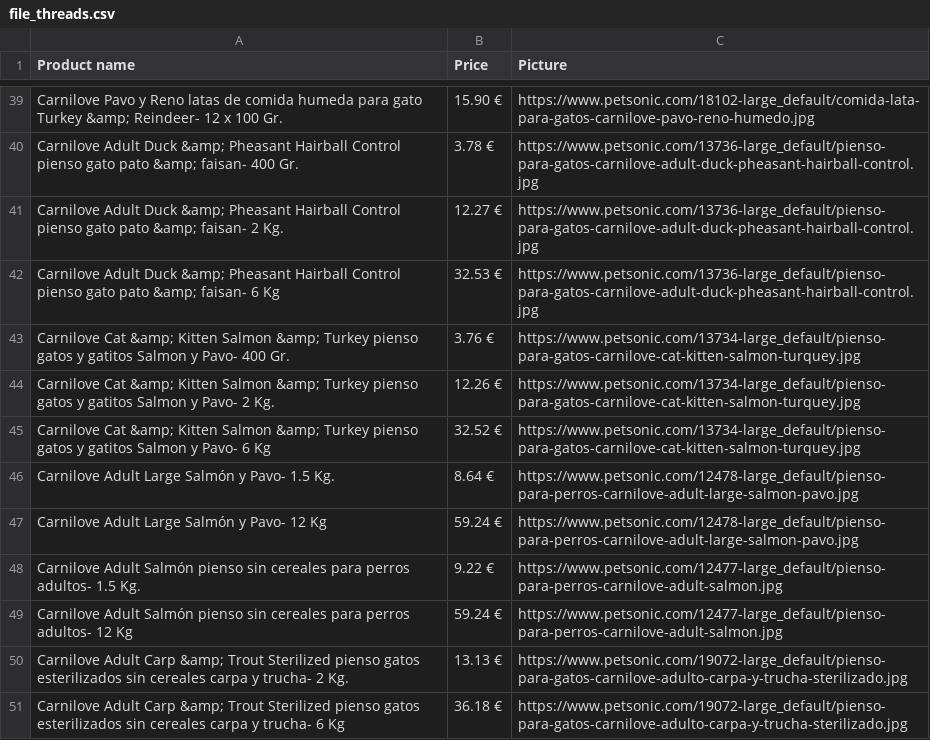
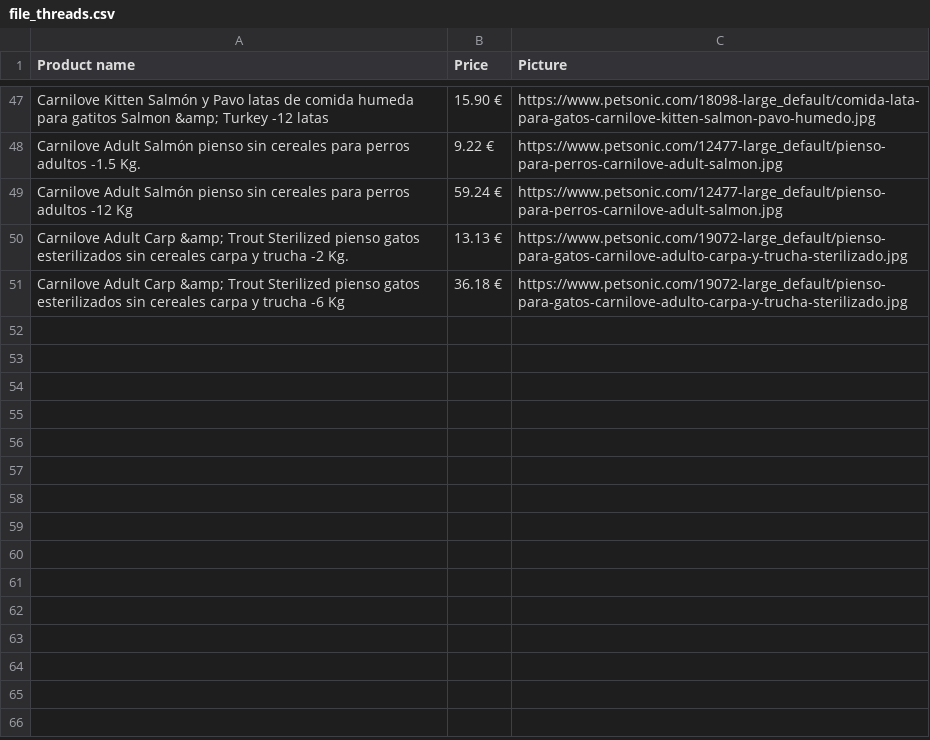
Before and after one commit to Adammui/ruby_1_siteparse, a CSV file: file_threads.csv, drawn as a sheet; only a part is shown, gaps mark what is left out; the diff covers the shown part only.

```diff
--- a/file_threads.csv
+++ b/file_threads.csv
@@ -39,13 +47,5 @@ Product name,Price,Picture
- Carnilove Pavo y Reno latas de comida humeda para gato Turkey &amp; Reindeer- 12 x 100 Gr.,15.90 €,https://www.petsonic.com/18102-large_default/comida-lata-para-gatos-carnilove-pavo-reno-humedo.jpg
- Carnilove Adult Duck &amp; Pheasant Hairball Control pienso gato pato &amp; faisan- 400 Gr.,3.78 €,https://www.petsonic.com/13736-large_default/pienso-para-gatos-carnilove-adult-duck-pheasant-hairball-control.jpg
- Carnilove Adult Duck &amp; Pheasant Hairball Control pienso gato pato &amp; faisan- 2 Kg.,12.27 €,https://www.petsonic.com/13736-large_default/pienso-para-gatos-carnilove-adult-duck-pheasant-hairball-control.jpg
- Carnilove Adult Duck &amp; Pheasant Hairball Control pienso gato pato &amp; faisan- 6 Kg,32.53 €,https://www.petsonic.com/13736-large_default/pienso-para-gatos-carnilove-adult-duck-pheasant-hairball-control.jpg
- Carnilove Cat &amp; Kitten Salmon &amp; Turkey pienso gatos y gatitos Salmon y Pavo- 400 Gr.,3.76 €,https://www.petsonic.com/13734-large_default/pienso-para-gatos-carnilove-cat-kitten-salmon-turquey.jpg
- Carnilove Cat &amp; Kitten Salmon &amp; Turkey pienso gatos y gatitos Salmon y Pavo- 2 Kg.,12.26 €,https://www.petsonic.com/13734-large_default/pienso-para-gatos-carnilove-cat-kitten-salmon-turquey.jpg
- Carnilove Cat &amp; Kitten Salmon &amp; Turkey pienso gatos y gatitos Salmon y Pavo- 6 Kg,32.52 €,https://www.petsonic.com/13734-large_default/pienso-para-gatos-carnilove-cat-kitten-salmon-turquey.jpg
- Carnilove Adult Large Salmón y Pavo- 1.5 Kg.,8.64 €,https://www.petsonic.com/12478-large_default/pienso-para-perros-carnilove-adult-large-salmon-pavo.jpg
- Carnilove Adult Large Salmón y Pavo- 12 Kg,59.24 €,https://www.petsonic.com/12478-large_default/pienso-para-perros-carnilove-adult-large-salmon-pavo.jpg
- Carnilove Adult Salmón pienso sin cereales para perros adultos- 1.5 Kg.,9.22 €,https://www.petsonic.com/12477-large_default/pienso-para-perros-carnilove-adult-salmon.jpg
- Carnilove Adult Salmón pienso sin cereales para perros adultos- 12 Kg,59.24 €,https://www.petsonic.com/12477-large_default/pienso-para-perros-carnilove-adult-salmon.jpg
- Carnilove Adult Carp &amp; Trout Sterilized pienso gatos esterilizados sin cereales carpa y trucha- 2 Kg.,13.13 €,https://www.petsonic.com/19072-large_default/pienso-para-gatos-carnilove-adulto-carpa-y-trucha-sterilizado.jpg
- Carnilove Adult Carp &amp; Trout Sterilized pienso gatos esterilizados sin cereales carpa y trucha- 6 Kg,36.18 €,https://www.petsonic.com/19072-large_default/pienso-para-gatos-carnilove-adulto-carpa-y-trucha-sterilizado.jpg
+ Carnilove Kitten Salmón y Pavo latas de comida humeda para gatitos Salmon &amp; Turkey -12 latas,15.90 €,https://www.petsonic.com/18098-large_default/comida-lata-para-gatos-carnilove-kitten-salmon-pavo-humedo.jpg
+ Carnilove Adult Salmón pienso sin cereales para perros adultos -1.5 Kg.,9.22 €,https://www.petsonic.com/12477-large_default/pienso-para-perros-carnilove-adult-salmon.jpg
+ Carnilove Adult Salmón pienso sin cereales para perros adultos -12 Kg,59.24 €,https://www.petsonic.com/12477-large_default/pienso-para-perros-carnilove-adult-salmon.jpg
+ Carnilove Adult Carp &amp; Trout Sterilized pienso gatos esterilizados sin cereales carpa y trucha -2 Kg.,13.13 €,https://www.petsonic.com/19072-large_default/pienso-para-gatos-carnilove-adulto-carpa-y-trucha-sterilizado.jpg
+ Carnilove Adult Carp &amp; Trout Sterilized pienso gatos esterilizados sin cereales carpa y trucha -6 Kg,36.18 €,https://www.petsonic.com/19072-large_default/pienso-para-gatos-carnilove-adulto-carpa-y-trucha-sterilizado.jpg
```
Also changed, not shown: 27 added rows, 19 removed rows and 19 edited cells elsewhere in this file, 6 other files.
